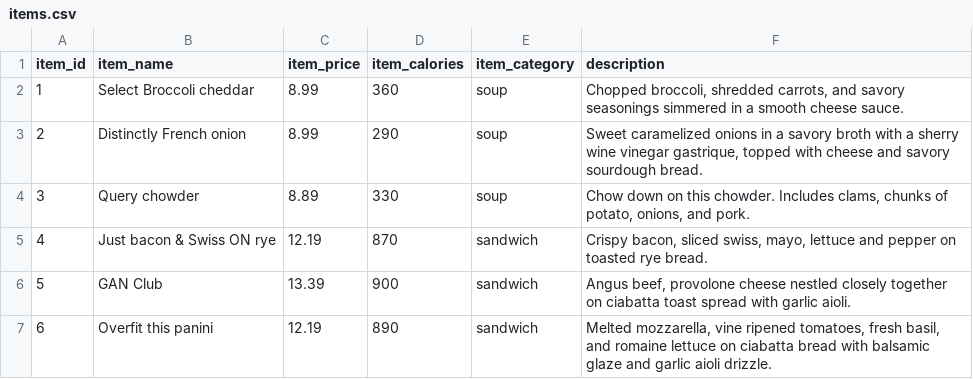
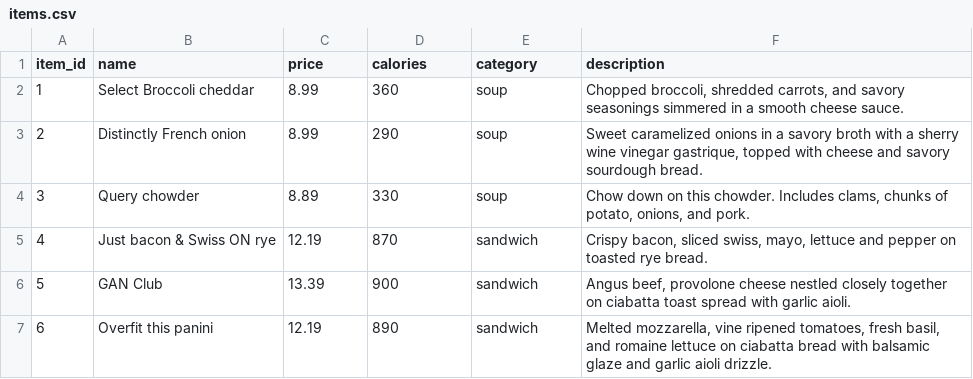
Before and after one commit to britt-klose/DBFinalProject, a CSV file: MySQL/files/items.csv, drawn as a sheet; only a part is shown.

Commit message:
Update items.csv

```diff
--- a/MySQL/files/items.csv
+++ b/MySQL/files/items.csv
@@ -1,2 +1,2 @@
-item_id,item_name,item_price,item_calories,item_category,description
+item_id,name,price,calories,category,description
 1,Select Broccoli cheddar,8.99,360,soup,"Chopped broccoli, shredded carrots, and savory seasonings simmered in a smooth cheese sauce."
```
